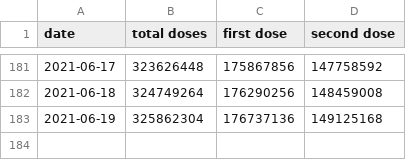
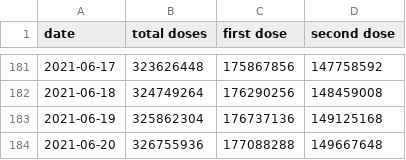
Before and after one commit to drebrb/covid-19, a CSV file: vaccinations/us.csv, drawn as a sheet; only a part is shown, gaps mark what is left out; the diff names each change by its address in the sheet, - before the commit and + after, or states it on an @@ line.

Commit message:
Updating data.

```diff
--- a/vaccinations/us.csv
+++ b/vaccinations/us.csv
+row 184: 2021-06-20 | 326755936 | 177088288 | 149667648
```
Also changed, not shown: 2 other files.
